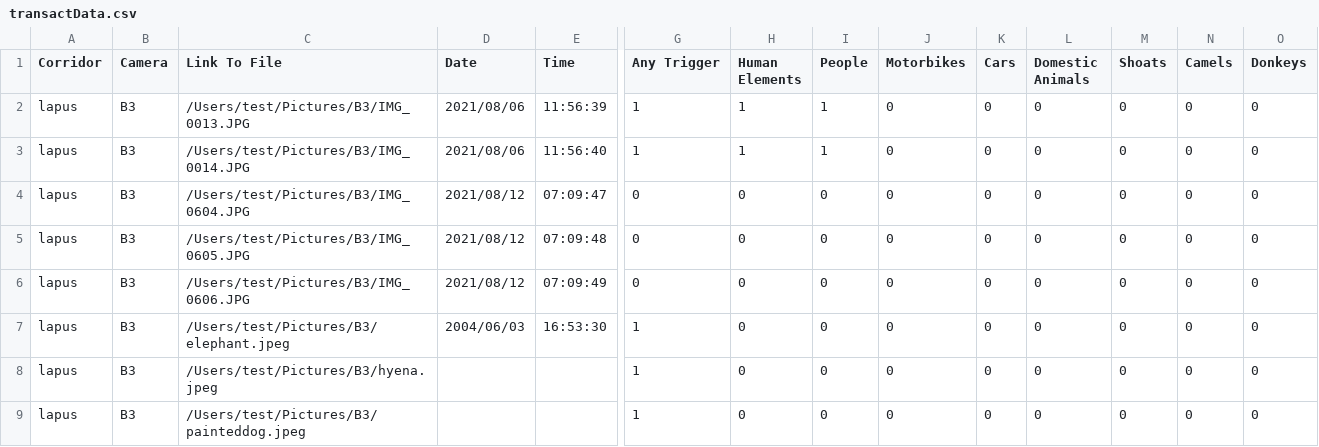
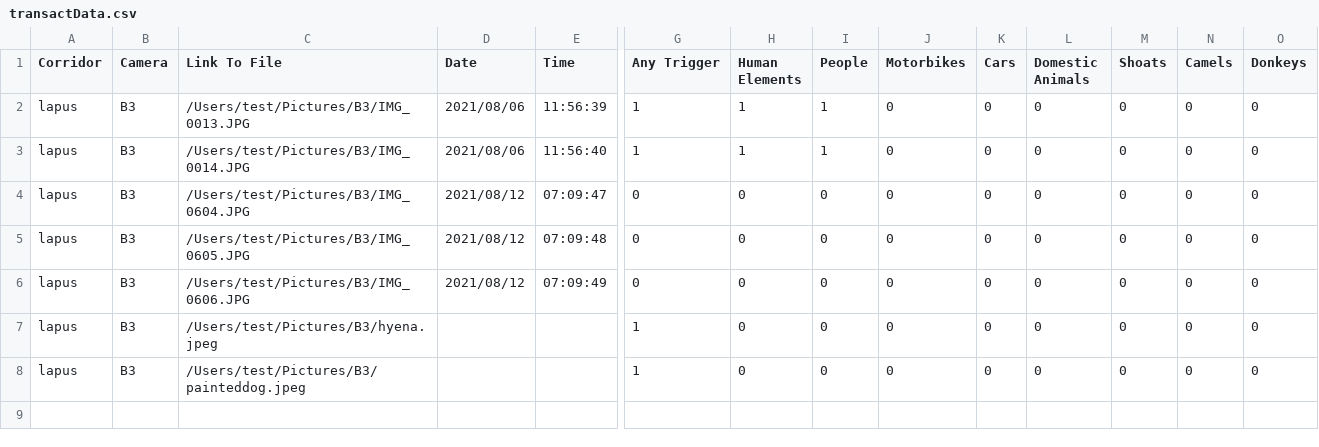
Before and after one commit to CaelCoruscare/WildSort, a CSV file: transactData.csv, drawn as a sheet; only a part is shown, gaps mark what is left out; rows hold the shown columns only; the diff names each change by its address in the sheet, - before the commit and + after, or states it on an @@ line.

```diff
--- a/transactData.csv
+++ b/transactData.csv
-row 7: lapus | B3 | /Users/test/Pictures/B3/elephant.jpeg | 2004/06/03 | 16:53:30 | 1 | 0 | 0 | 0 | 0 | 0 | 0 | 0 | 0
```
Also changed, not shown: 1 other file.
